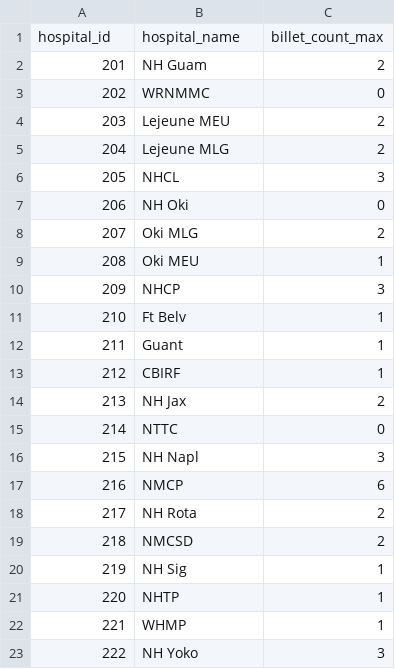
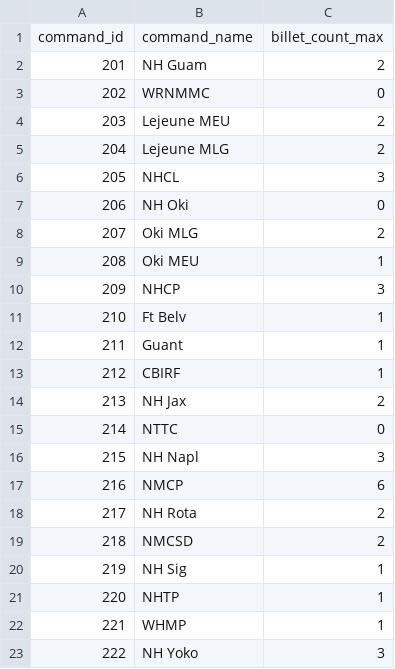
Before and after one commit to OuhscBbmc/usnavy-billets, a CSV file: data-phi-free/raw/command-roster.csv (was data-phi-free/raw/hospital-roster.csv), drawn as a sheet; removed rows and columns are numbered as before the commit, all else as after; the diff names each change by its address in the sheet, - before the commit and + after, or states it on an @@ line.

Commit message:
Renaming `hospital` to `command`
Based on suggestions from @rcchilders

```diff
--- a/data-phi-free/raw/hospital-roster.csv
+++ b/data-phi-free/raw/command-roster.csv
-row 1: hospital_id | hospital_name | billet_count_max
+row 1: command_id | command_name | billet_count_max
```
Also changed, not shown: data-phi-free/derived/command.csv, data-phi-free/derived/officer.csv, 10 other files.
